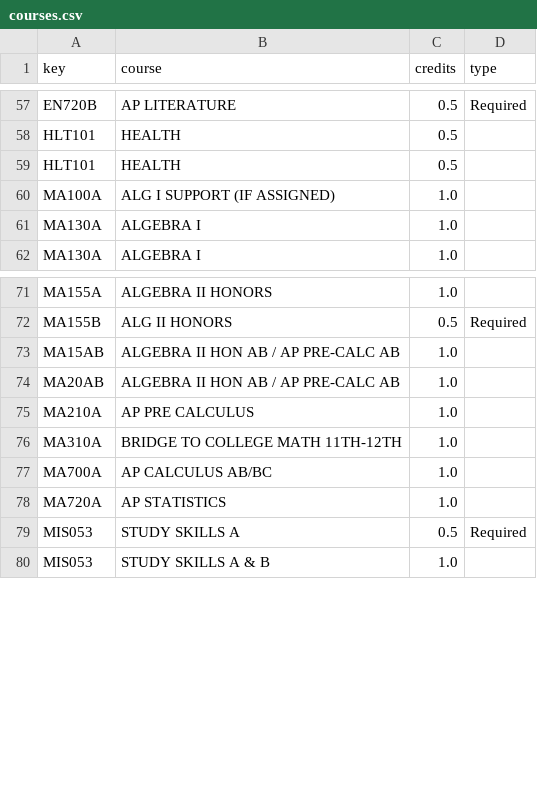
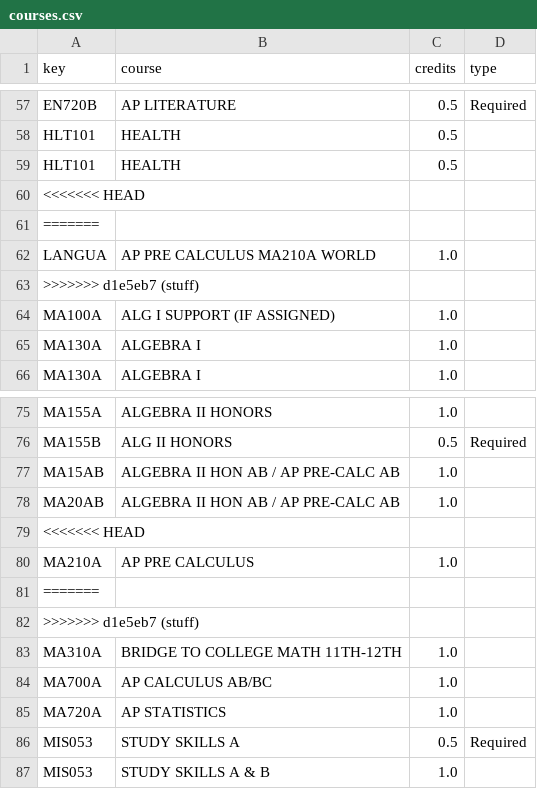
Before and after one commit to dunhamik000/apcs-2023, a CSV file: unit12/datasets/courses.csv, drawn as a sheet; only a part is shown, gaps mark what is left out.

Commit message:
stuff

```diff
--- a/unit12/datasets/courses.csv
+++ b/unit12/datasets/courses.csv
@@ -59,2 +59,6 @@ HLT101,HEALTH,0.5,
 HLT101,HEALTH,0.5,
+<<<<<<< HEAD
+=======
+LANGUA,AP PRE CALCULUS MA210A WORLD,1.0,
+>>>>>>> d1e5eb7 (stuff)
 MA100A,ALG I SUPPORT (IF ASSIGNED),1.0,
@@ -74,3 +78,6 @@ MA15AB,ALGEBRA II HON AB / AP PRE-CALC AB,1.0,
 MA20AB,ALGEBRA II HON AB / AP PRE-CALC AB,1.0,
+<<<<<<< HEAD
 MA210A,AP PRE CALCULUS,1.0,
+=======
+>>>>>>> d1e5eb7 (stuff)
 MA310A,BRIDGE TO COLLEGE MATH 11TH-12TH,1.0,
```
Also changed, not shown: 3 other files.
